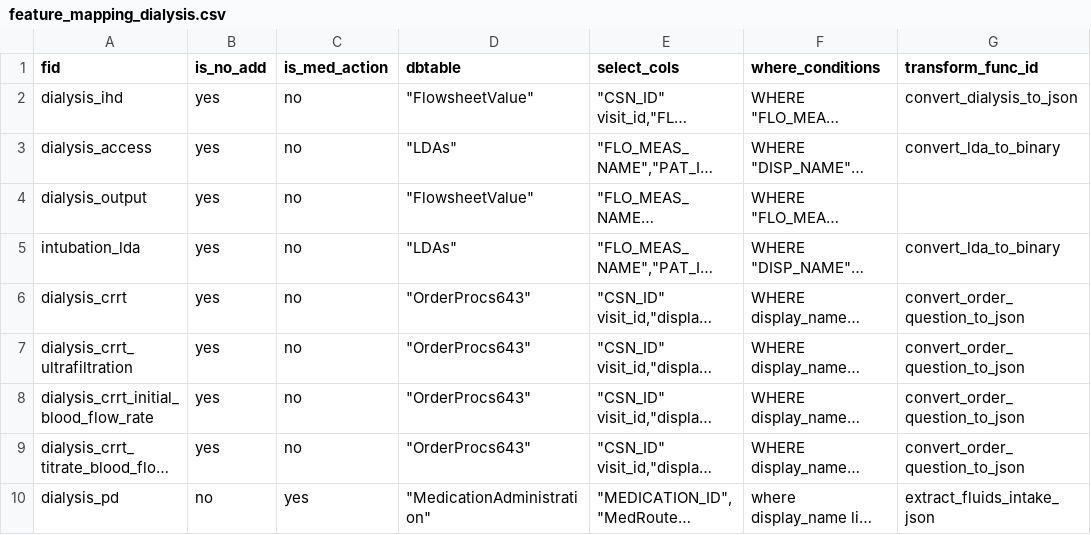
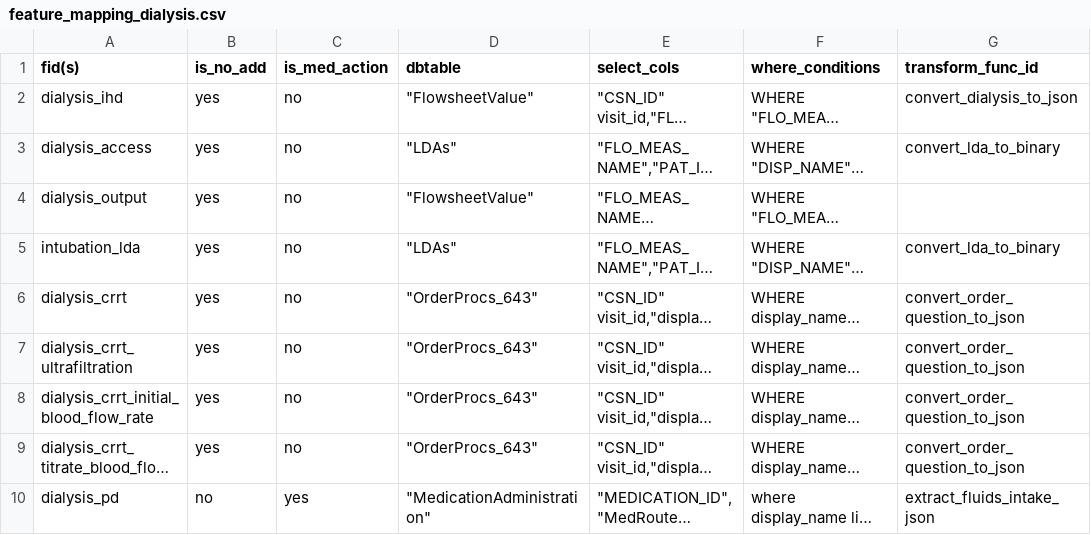
Before and after one commit to cloud-cds/cds-stack, a CSV file: etl/clarity2dw/conf/feature_mapping_dialysis.csv, drawn as a sheet; long unchanged cells end in …; the diff names each change by its address in the sheet, - before the commit and + after, or states it on an @@ line.

Commit message:
add new dialysis features

```diff
--- a/etl/clarity2dw/conf/feature_mapping_dialysis.csv
+++ b/etl/clarity2dw/conf/feature_mapping_dialysis.csv
-A1: fid
+A1: fid(s)
-D6:D9 (dbtable): "OrderProcs643"
+D6:D9 (dbtable): "OrderProcs_643"
```
Also changed, not shown: 3 other files.
